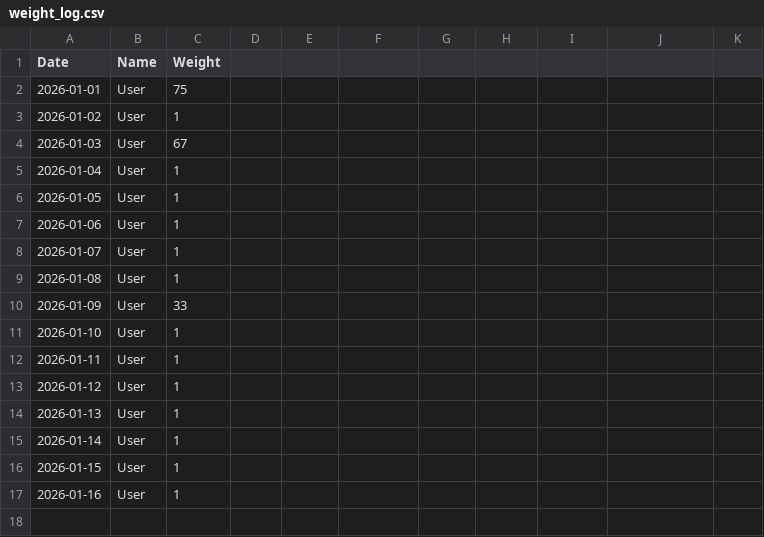
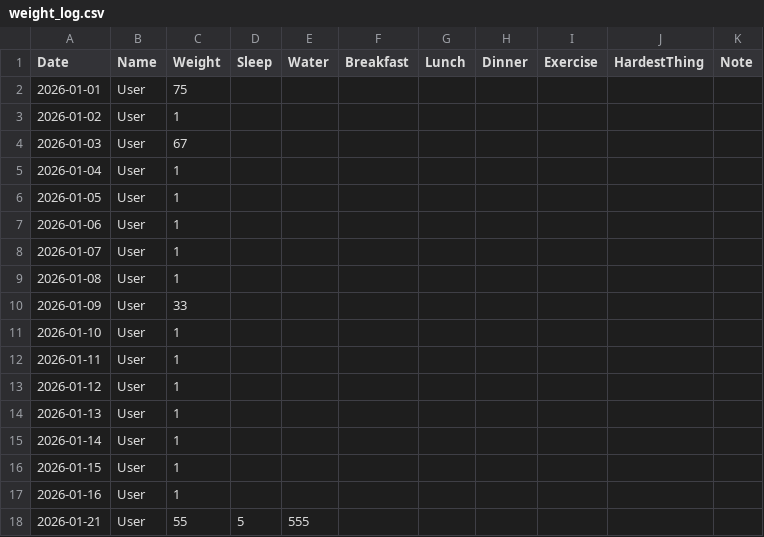
Before and after one commit to pipiz8080-spec/75kg_4, a CSV file: weight_log.csv, drawn as a sheet; the diff names each change by its address in the sheet, - before the commit and + after, or states it on an @@ line.

Commit message:
Update User - 2026-01-21T14:04:08.012Z

```diff
--- a/weight_log.csv
+++ b/weight_log.csv
-D1: (empty)
+D1: Sleep
-E1: (empty)
+E1: Water
-F1: (empty)
+F1: Breakfast
-G1: (empty)
+G1: Lunch
-H1: (empty)
+H1: Dinner
-I1: (empty)
+I1: Exercise
-J1: (empty)
+J1: HardestThing
-K1: (empty)
+K1: Note
+row 18: 2026-01-21 | User | 55 | 5 | 555
```
